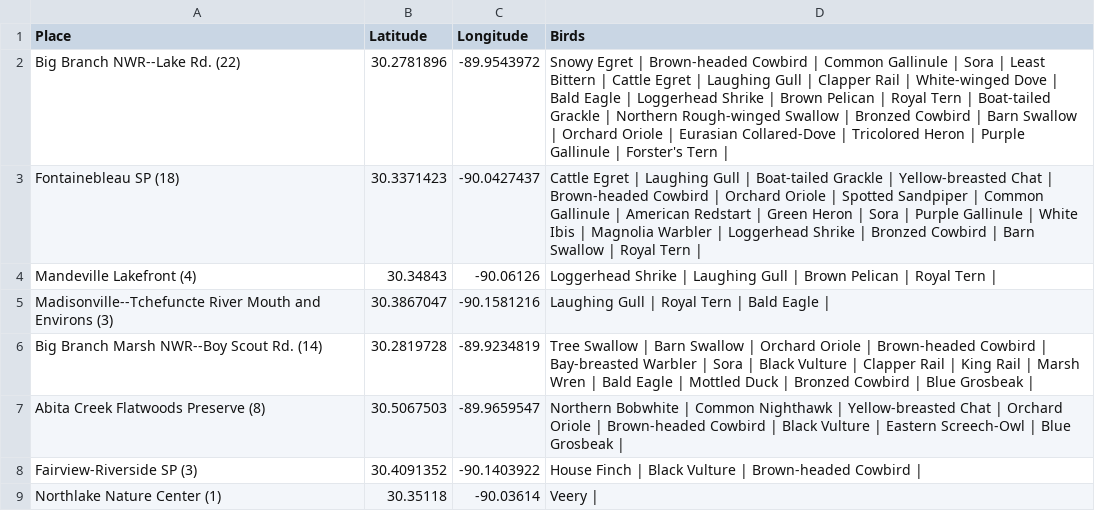
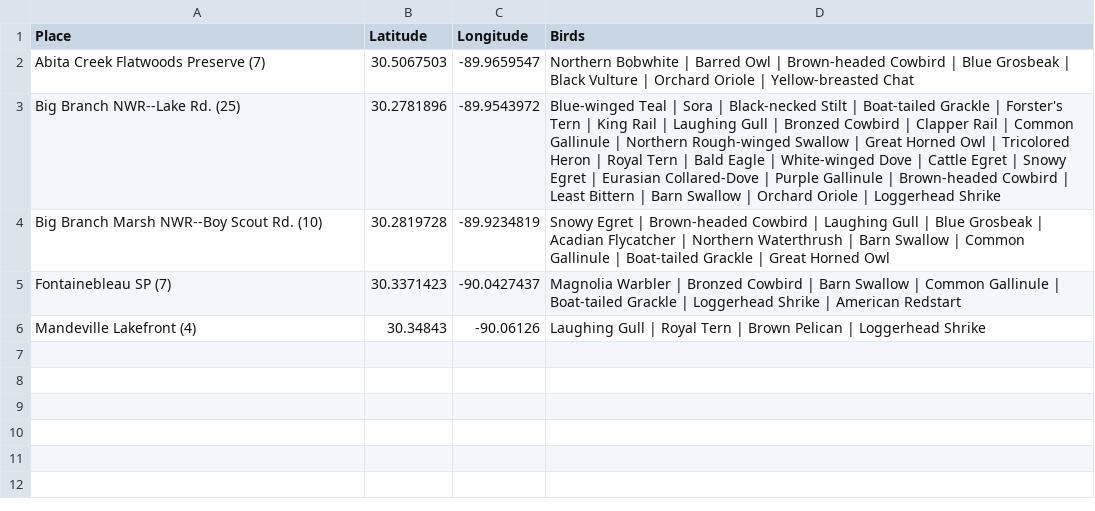
Before and after one commit to mikescha/BirdFinder, a CSV file: BirdFinder/googlemap.csv, drawn as a sheet.

```diff
--- a/BirdFinder/googlemap.csv
+++ b/BirdFinder/googlemap.csv
@@ -1,9 +1,6 @@
 Place, Latitude, Longitude, Birds
-Big Branch NWR--Lake Rd. (22), 30.2781896, -89.9543972, Snowy Egret | Brown-headed Cowbird | Common Gallinule | Sora | Least Bittern | Cattle Egret | Laughing Gull | Clapper Rail | White-winged Dove | Bald Eagle | Loggerhead Shrike | Brown Pelican | Royal Tern | Boat-tailed Grackle | Northern Rough-winged Swallow | Bronzed Cowbird | Barn Swallow | Orchard Oriole | Eurasian Collared-Dove | Tricolored Heron | Purple Gallinule | Forster's Tern |
-Fontainebleau SP (18), 30.3371423, -90.0427437, Cattle Egret | Laughing Gull | Boat-tailed Grackle | Yellow-breasted Chat | Brown-headed Cowbird | Orchard Oriole | Spotted Sandpiper | Common Gallinule | American Redstart | Green Heron | Sora | Purple Gallinule | White Ibis | Magnolia Warbler | Loggerhead Shrike | Bronzed Cowbird | Barn Swallow | Royal Tern |
-Mandeville Lakefront (4), 30.34843, -90.06126, Loggerhead Shrike | Laughing Gull | Brown Pelican | Royal Tern |
-Madisonville--Tchefuncte River Mouth and Environs (3), 30.3867047, -90.1581216, Laughing Gull | Royal Tern | Bald Eagle |
-Big Branch Marsh NWR--Boy Scout Rd. (14), 30.2819728, -89.9234819, Tree Swallow | Barn Swallow | Orchard Oriole | Brown-headed Cowbird | Bay-breasted Warbler | Sora | Black Vulture | Clapper Rail | King Rail | Marsh Wren | Bald Eagle | Mottled Duck | Bronzed Cowbird | Blue Grosbeak |
-Abita Creek Flatwoods Preserve (8), 30.5067503, -89.9659547, Northern Bobwhite | Common Nighthawk | Yellow-breasted Chat | Orchard Oriole | Brown-headed Cowbird | Black Vulture | Eastern Screech-Owl | Blue Grosbeak |
-Fairview-Riverside SP (3), 30.4091352, -90.1403922, House Finch | Black Vulture | Brown-headed Cowbird |
-Northlake Nature Center (1), 30.35118, -90.03614, Veery |
+Abita Creek Flatwoods Preserve (7), 30.5067503, -89.9659547, Northern Bobwhite | Barred Owl | Brown-headed Cowbird | Blue Grosbeak | Black Vulture | Orchard Oriole | Yellow-breasted Chat
+Big Branch NWR--Lake Rd. (25), 30.2781896, -89.9543972, Blue-winged Teal | Sora | Black-necked Stilt | Boat-tailed Grackle | Forster's Tern | King Rail | Laughing Gull | Bronzed Cowbird | Clapper Rail | Common Gallinule | Northern Rough-winged Swallow | Great Horned Owl | Tricolored Heron | Royal Tern | Bald Eagle | White-winged Dove | Cattle Egret | Snowy Egret | Eurasian Collared-Dove | Purple Gallinule | Brown-headed Cowbird | Least Bittern | Barn Swallow | Orchard Oriole | Loggerhead Shrike
+Big Branch Marsh NWR--Boy Scout Rd. (10), 30.2819728, -89.9234819, Snowy Egret | Brown-headed Cowbird | Laughing Gull | Blue Grosbeak | Acadian Flycatcher | Northern Waterthrush | Barn Swallow | Common Gallinule | Boat-tailed Grackle | Great Horned Owl
+Fontainebleau SP (7), 30.3371423, -90.0427437, Magnolia Warbler | Bronzed Cowbird | Barn Swallow | Common Gallinule | Boat-tailed Grackle | Loggerhead Shrike | American Redstart
+Mandeville Lakefront (4), 30.34843, -90.06126, Laughing Gull | Royal Tern | Brown Pelican | Loggerhead Shrike
```
Also changed, not shown: 4 other files.
